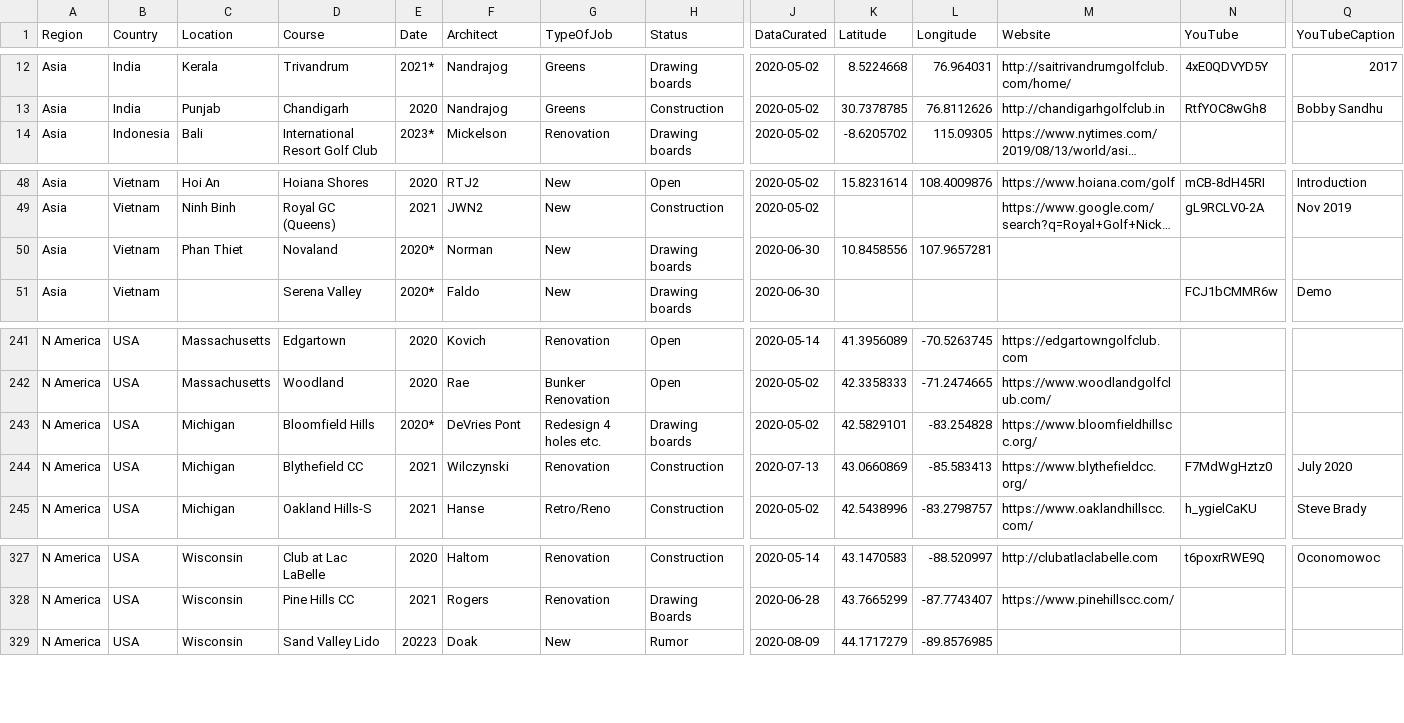
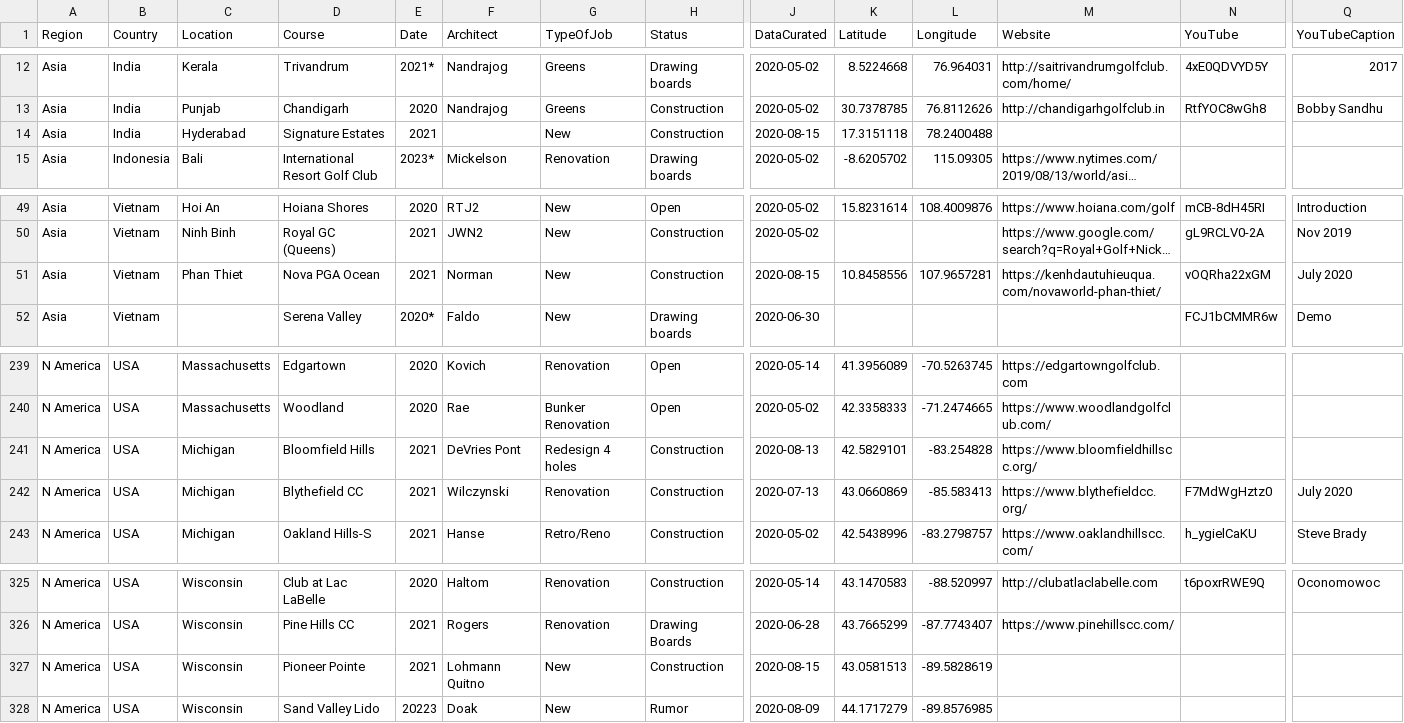
Before and after one commit to thomasvbrown/fescue.github.io, a CSV file: _data/allGolf.csv, drawn as a sheet; only a part is shown, gaps mark what is left out; long unchanged cells end in …; addresses are those after the commit; rows hold the shown columns only; the diff covers the shown part only; the diff names each change by its address in the sheet, - before the commit and + after, or states it on an @@ line.

```diff
--- a/_data/allGolf.csv
+++ b/_data/allGolf.csv
+row 14: Asia | India | Hyderabad | Signature Estates | 2021 |  | New | Construction | 2020-08-15 | 17.3151118 | 78.2400488
-D51 (Course): Novaland
+D51 (Course): Nova PGA Ocean
-E51 (Date): 2020*
+E51 (Date): 2021
-H51 (Status): Drawing boards
+H51 (Status): Construction
-J51 (DataCurated): 2020-06-30
+J51 (DataCurated): 2020-08-15
-M51 (Website): (empty)
+M51 (Website): https://kenhdautuhieuqua.com/novaworld-phan-thiet/
-N51 (YouTube): (empty)
+N51 (YouTube): vOQRha22xGM
-Q51 (YouTubeCaption): (empty)
+Q51 (YouTubeCaption): July 2020
-E241 (Date): 2020*
+E241 (Date): 2021
-G241 (TypeOfJob): Redesign 4 holes etc.
+G241 (TypeOfJob): Redesign 4 holes
-H241 (Status): Drawing boards
+H241 (Status): Construction
-J241 (DataCurated): 2020-05-02
+J241 (DataCurated): 2020-08-13
+row 327: N America | USA | Wisconsin | Pioneer Pointe | 2021 | Lohmann Quitno | New | Construction | 2020-08-15 | 43.0581513 | -89.5828619
```
Also changed, not shown: 4 added rows, 7 removed rows, 1 moved row and 15 edited cells elsewhere in this file.
